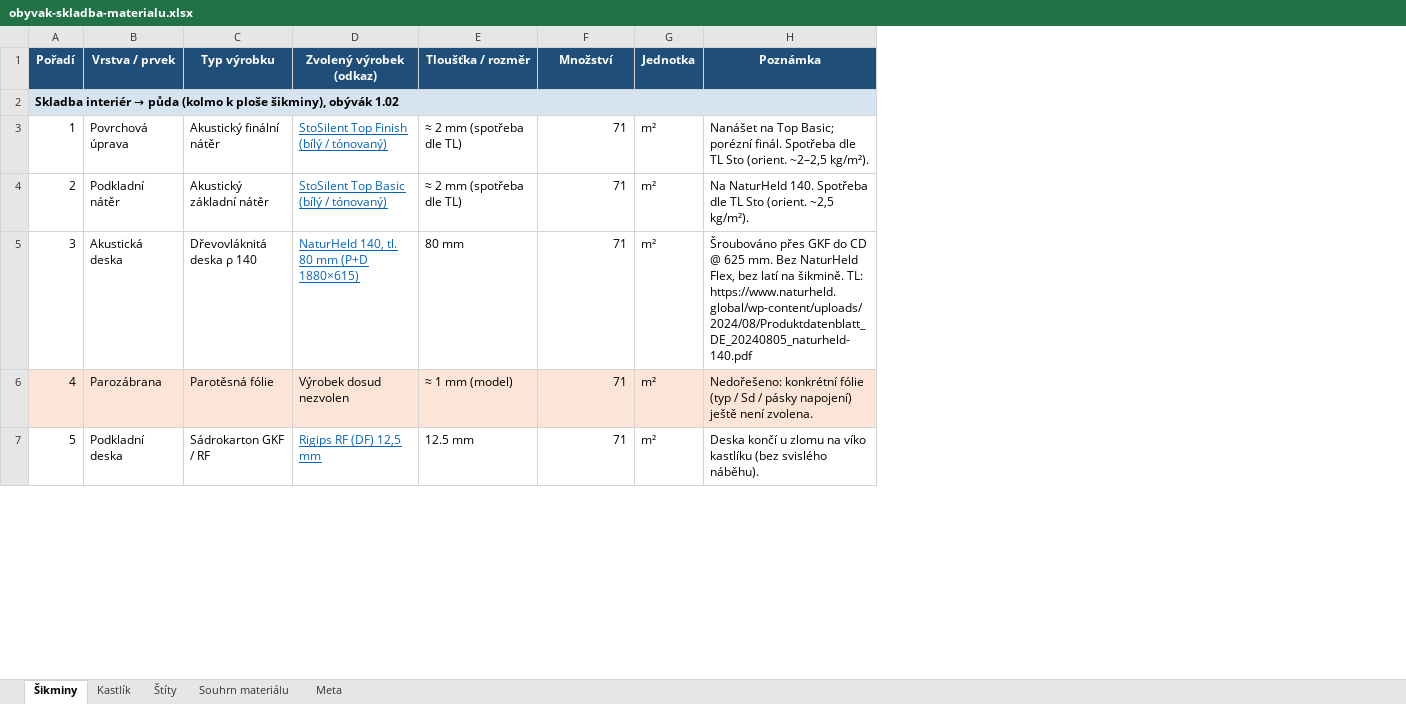
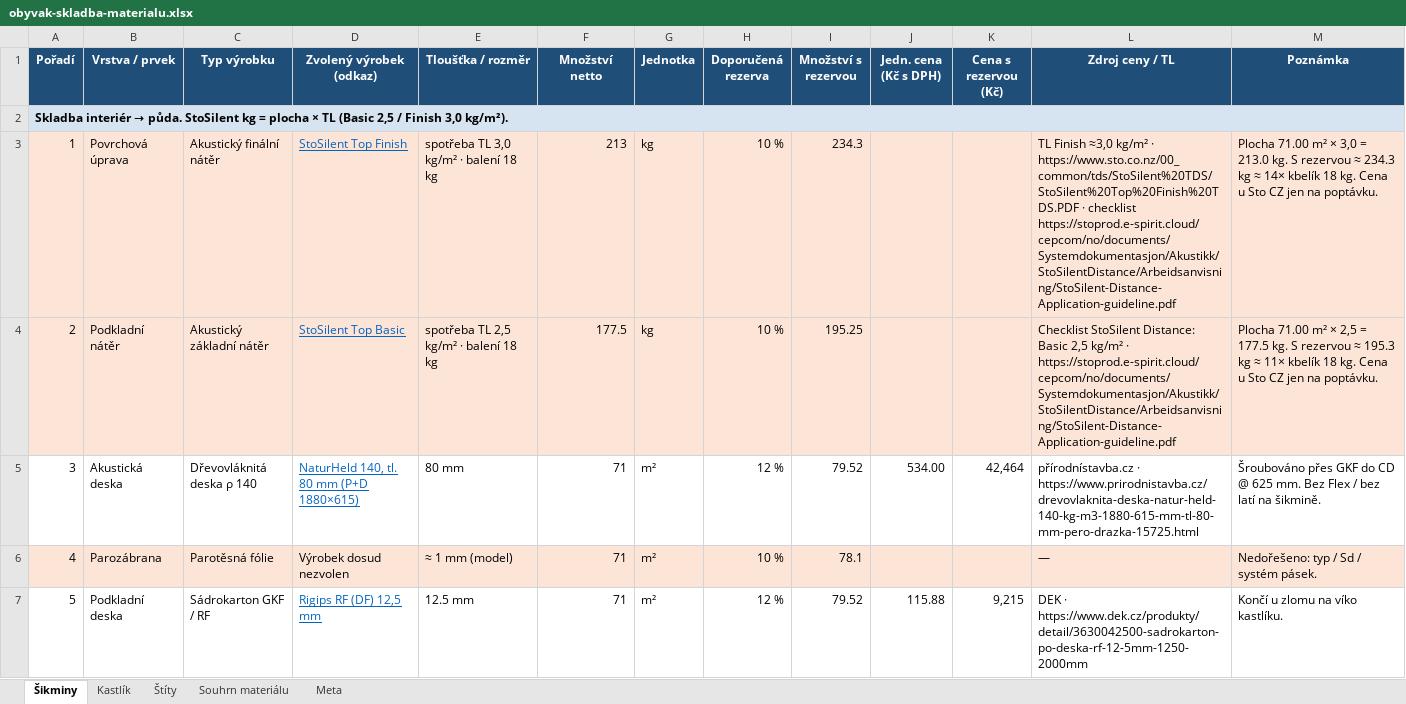
Before and after one commit to pteasima/Blueprints, an Excel workbook: docs/obyvak-skladba-materialu.xlsx, sheet Šikminy, drawn as a sheet; only a part is shown; values as stored, in another font and other column widths than the file's, no borders; addresses are those after the commit; the diff covers the shown part only; the diff names each change by its address in the sheet, - before the commit and + after, or states it on an @@ line.

```diff
--- a/docs/obyvak-skladba-materialu.xlsx (sheet Šikminy)
+++ b/docs/obyvak-skladba-materialu.xlsx (sheet Šikminy)
+column H (Doporučená rezerva), rows 3-7: 10 % | 10 % | 12 % | 10 % | 12 %
+column I (Množství s rezervou), rows 3-7: 234.3 | 195.25 | 79.52 | 78.1 | 79.52
+column J (Jedn. cena (Kč s DPH)), rows 5-7: 534.00 |  | 115.88
+column K (Cena s rezervou (Kč)), rows 5-7: 42,464 |  | 9,215
+column L (Zdroj ceny / TL), rows 3-7: TL Finish ≈3,0 kg/m² · https://www.sto.co.nz/00_common/tds/StoSilent%20TDS/StoSilent%20Top%20Finish%20TDS.PDF · checklist https://stoprod.e-spirit.cloud/cepcom/no/documents/Systemdokumentasjon/Akustikk/StoSilentDistance/Arbeidsanvisning/StoSilent-Distance-Application-guideline.pdf | Checklist StoSilent Distance: Basic 2,5 kg/m² · https://stoprod.e-spirit.cloud/cepcom/no/documents/Systemdokumentasjon/Akustikk/StoSilentDistance/Arbeidsanvisning/StoSilent-Distance-Application-guideline.pdf | přírodnístavba.cz · https://www.prirodnistavba.cz/drevovlaknita-deska-natur-held-140-kg-m3-1880-615-mm-tl-80-mm-pero-drazka-15725.html | — | DEK · https://www.dek.cz/produkty/detail/3630042500-sadrokarton-po-deska-rf-12-5mm-1250-2000mm
-F1: Množství
+F1: Množství netto
@@ column A (Pořadí) renumbered in row 2 @@
-A3:G4 fill: none
+A3:G4 fill: #FCE4D6
-D3 (Zvolený výrobek (odkaz)): StoSilent Top Finish (bílý / tónovaný)
+D3 (Zvolený výrobek (odkaz)): StoSilent Top Finish
-E3 (Tloušťka / rozměr): ≈ 2 mm (spotřeba dle TL)
+E3 (Tloušťka / rozměr): spotřeba TL 3,0 kg/m² · balení 18 kg
-F3 (Množství netto): 71
+F3 (Množství netto): 213
-G3:G4 (Jednotka): m²
+G3:G4 (Jednotka): kg
-M3 (Poznámka): Nanášet na Top Basic; porézní finál. Spotřeba dle TL Sto (orient. ~2–2,5 kg/m²).
+M3 (Poznámka): Plocha 71.00 m² × 3,0 = 213.0 kg. S rezervou ≈ 234.3 kg ≈ 14× kbelík 18 kg. Cena u Sto CZ jen na poptávku.
-M3:M4 fill: none
+M3:M4 fill: #FCE4D6
-D4 (Zvolený výrobek (odkaz)): StoSilent Top Basic (bílý / tónovaný)
+D4 (Zvolený výrobek (odkaz)): StoSilent Top Basic
-E4 (Tloušťka / rozměr): ≈ 2 mm (spotřeba dle TL)
+E4 (Tloušťka / rozměr): spotřeba TL 2,5 kg/m² · balení 18 kg
-F4 (Množství netto): 71
+F4 (Množství netto): 177.5
-M4 (Poznámka): Na NaturHeld 140. Spotřeba dle TL Sto (orient. ~2,5 kg/m²).
+M4 (Poznámka): Plocha 71.00 m² × 2,5 = 177.5 kg. S rezervou ≈ 195.3 kg ≈ 11× kbelík 18 kg. Cena u Sto CZ jen na poptávku.
-M5 (Poznámka): …mm. Bez NaturHeld Flex, bez latí na šikmině. TL: https://www.naturheld.global/wp-content/uploads/2024/08/Produktdatenblatt_DE_20240805_naturheld-140.pdf
+M5 (Poznámka): …mm. Bez Flex / bez latí na šikmině.
-M6 (Poznámka): Nedořešeno: konkrétní fólie (typ / Sd / pásky napojení) ještě není zvolena.
+M6 (Poznámka): Nedořešeno: typ / Sd / systém pásek.
-M7 (Poznámka): Deska končí u zlomu na víko kastlíku (bez svislého náběhu).
+M7 (Poznámka): Končí u zlomu na víko kastlíku.
```
Also changed, not shown: 3 added rows and 13 edited cells elsewhere in this sheet, sheet Souhrn materiálu, sheet Štíty, sheet Kastlík, sheet Meta, 3 other files.
